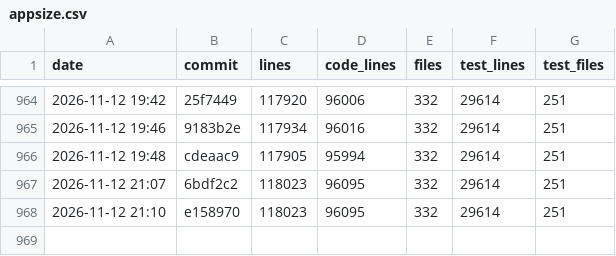
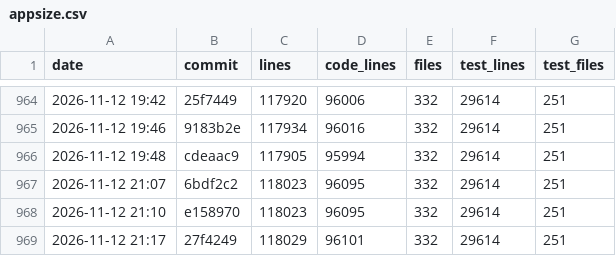
Before and after one commit to ArtafasioPippoz/ChartLibre, a CSV file: dev/appsize.csv, drawn as a sheet; only a part is shown, gaps mark what is left out; the diff names each change by its address in the sheet, - before the commit and + after, or states it on an @@ line.

```diff
--- a/dev/appsize.csv
+++ b/dev/appsize.csv
+row 969: 2026-11-12 21:17 | 27f4249 | 118029 | 96101 | 332 | 29614 | 251
```
Also changed, not shown: 5 other files.
